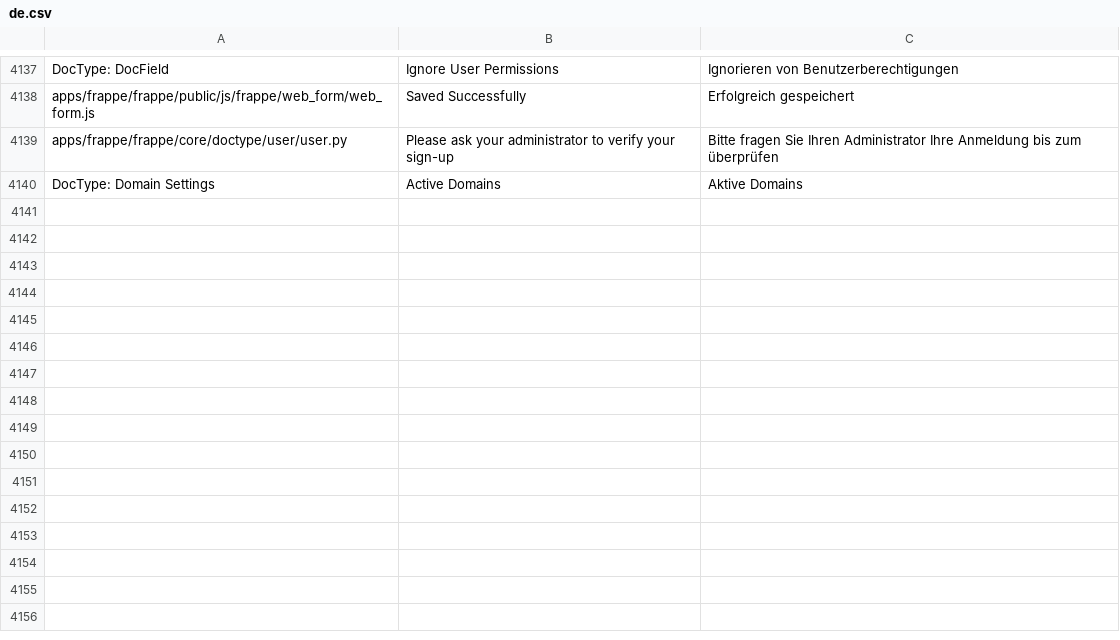
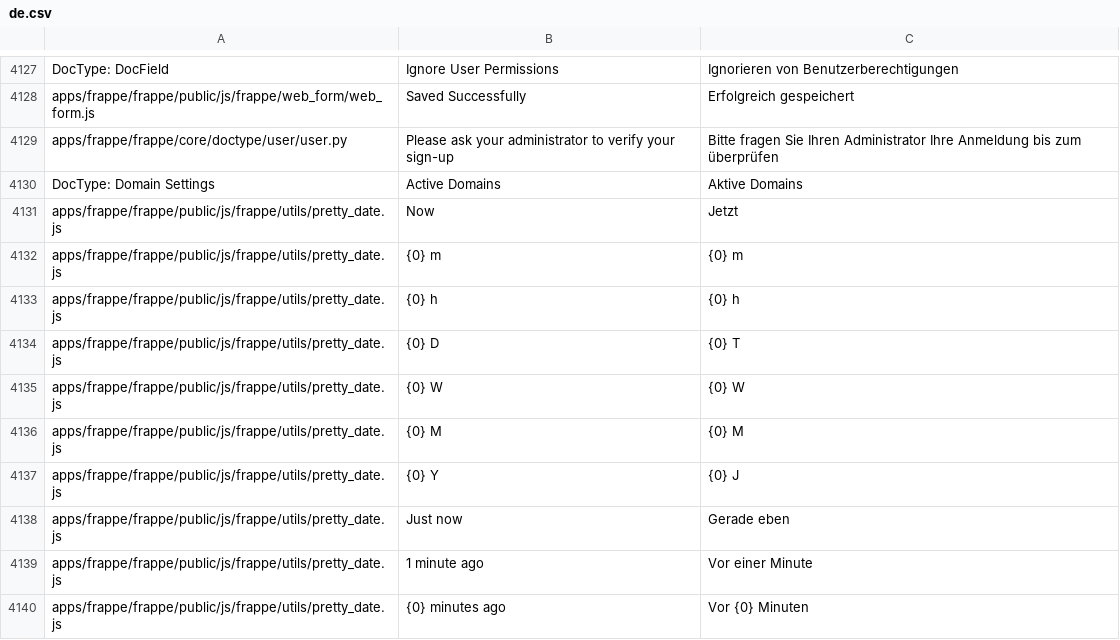
Before and after one commit to meichthys/frappe, a CSV file: frappe/translations/de.csv, drawn as a sheet; only a part is shown, gaps mark what is left out; the diff covers the shown part only.

Commit message:
fix: Incorrect translation of short format time difference strings (#9802)

```diff
--- a/frappe/translations/de.csv
+++ b/frappe/translations/de.csv
@@ -4190 +4180,11 @@ apps/frappe/frappe/core/doctype/user/user.py,Please ask your administrator to ve
 DocType: Domain Settings,Active Domains,Aktive Domains
+apps/frappe/frappe/public/js/frappe/utils/pretty_date.js,Now,Jetzt
+apps/frappe/frappe/public/js/frappe/utils/pretty_date.js,{0} m,{0} m
+apps/frappe/frappe/public/js/frappe/utils/pretty_date.js,{0} h,{0} h
+apps/frappe/frappe/public/js/frappe/utils/pretty_date.js,{0} D,{0} T
+apps/frappe/frappe/public/js/frappe/utils/pretty_date.js,{0} W,{0} W
+apps/frappe/frappe/public/js/frappe/utils/pretty_date.js,{0} M,{0} M
+apps/frappe/frappe/public/js/frappe/utils/pretty_date.js,{0} Y,{0} J
+apps/frappe/frappe/public/js/frappe/utils/pretty_date.js,Just now,Gerade eben
+apps/frappe/frappe/public/js/frappe/utils/pretty_date.js,1 minute ago,Vor einer Minute
+apps/frappe/frappe/public/js/frappe/utils/pretty_date.js,{0} minutes ago,Vor {0} Minuten
```
Also changed, not shown: 9 added rows, 9 removed rows and 1 moved row elsewhere in this file, 1 other file.
